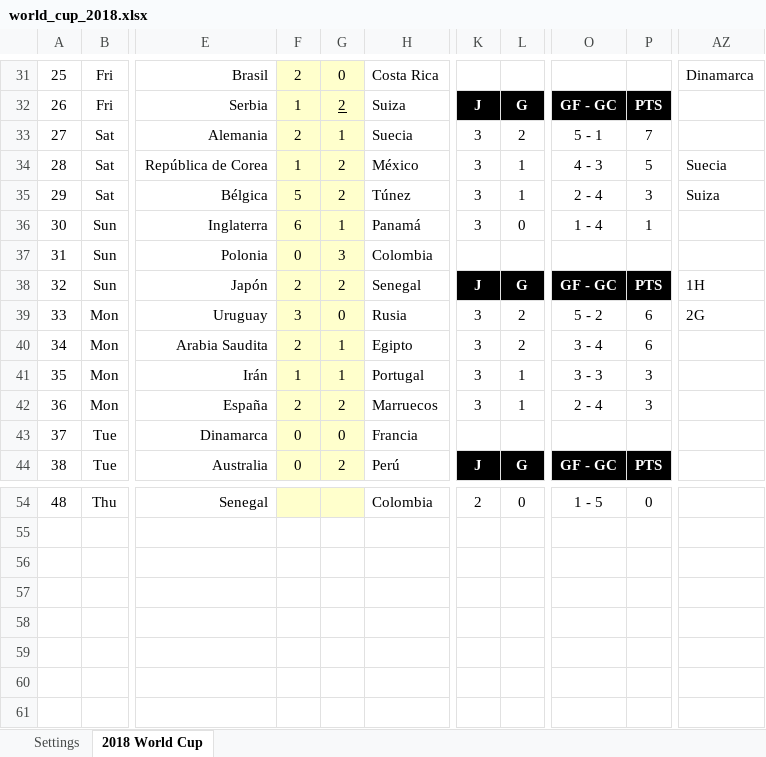
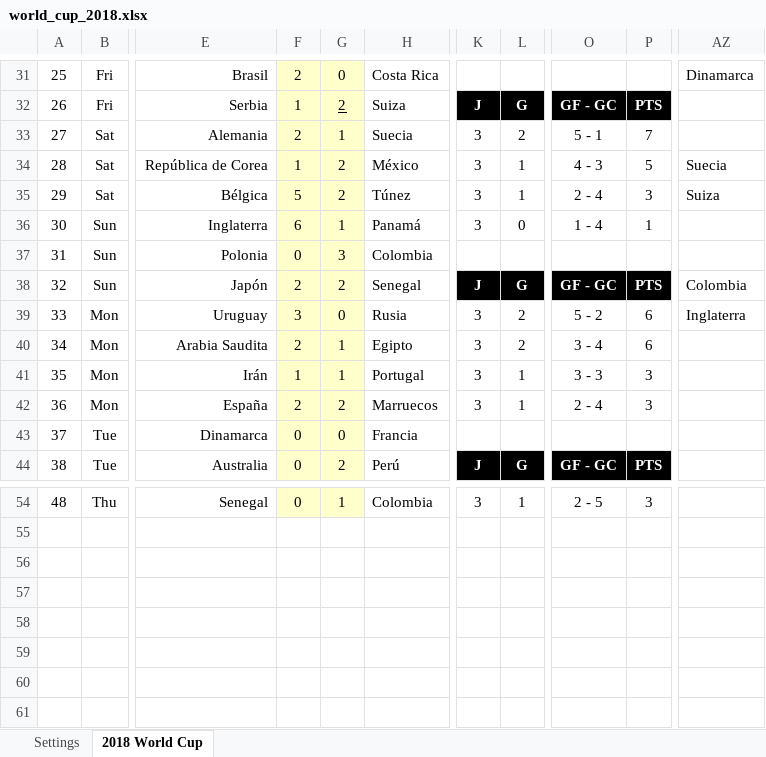
Before and after one commit to Cavallinux/2018-fifa-world-cup, an Excel workbook: world_cup_2018.xlsx, sheet 2018 World Cup, drawn as a sheet; only a part is shown, gaps mark what is left out; values as stored, in another font and other column widths than the file's, no borders; charts and pictures and conditional formats not drawn; the diff covers the shown part only; the diff names each change by its address in the sheet, - before the commit and + after, or states it on an @@ line.

```diff
--- a/world_cup_2018.xlsx (sheet 2018 World Cup)
+++ b/world_cup_2018.xlsx (sheet 2018 World Cup)
-AZ38: 1H
+AZ38: Colombia
-AZ39: 2G
+AZ39: Inglaterra
-F54: (empty)
+F54: 0
-G54: (empty)
+G54: 1
-K54: 2
+K54: 3
-L54: 0
+L54: 1
-O54: 1 - 5
+O54: 2 - 5
-P54: 0
+P54: 3
```
Also changed, not shown: 38 edited cells elsewhere in this sheet, hidden cells, charts or pictures.
